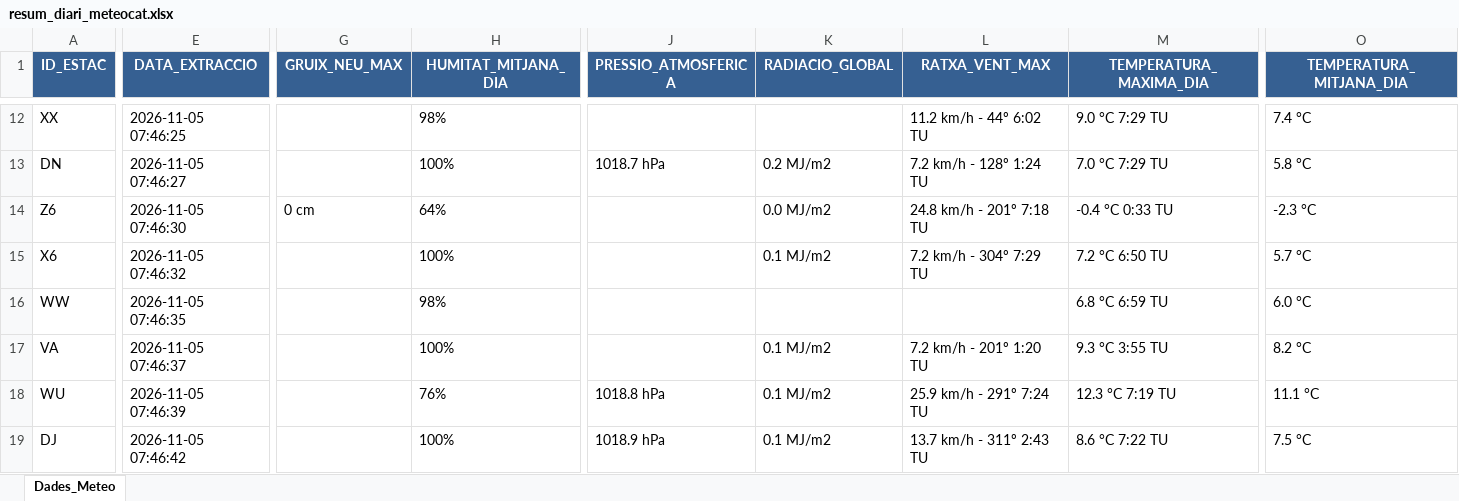
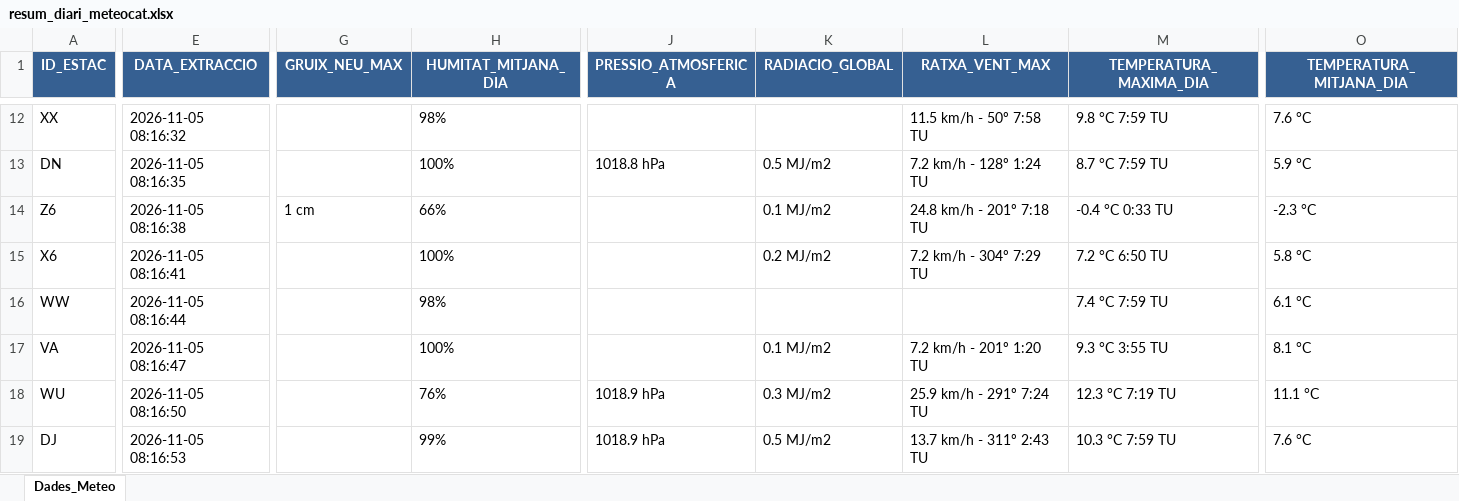
Before and after one commit to joandecorts/getdailydate, an Excel workbook: src/data/resum_diari_meteocat.xlsx, sheet Dades_Meteo, drawn as a sheet; only a part is shown, gaps mark what is left out; values as stored, in another font and other column widths than the file's, no borders; the diff covers the shown part only; the diff names each change by its address in the sheet, - before the commit and + after, or states it on an @@ line.

```diff
--- a/src/data/resum_diari_meteocat.xlsx (sheet Dades_Meteo)
+++ b/src/data/resum_diari_meteocat.xlsx (sheet Dades_Meteo)
-E12 (DATA_EXTRACCIO): 2026-11-05 07:46:25
+E12 (DATA_EXTRACCIO): 2026-11-05 08:16:32
-L12 (RATXA_VENT_MAX): 11.2 km/h - 44º 6:02 TU
+L12 (RATXA_VENT_MAX): 11.5 km/h - 50º 7:58 TU
-M12 (TEMPERATURA_MAXIMA_DIA): 9.0 °C 7:29 TU
+M12 (TEMPERATURA_MAXIMA_DIA): 9.8 °C 7:59 TU
-O12 (TEMPERATURA_MITJANA_DIA): 7.4 °C
+O12 (TEMPERATURA_MITJANA_DIA): 7.6 °C
-E13 (DATA_EXTRACCIO): 2026-11-05 07:46:27
+E13 (DATA_EXTRACCIO): 2026-11-05 08:16:35
-J13 (PRESSIO_ATMOSFERICA): 1018.7 hPa
+J13 (PRESSIO_ATMOSFERICA): 1018.8 hPa
-K13 (RADIACIO_GLOBAL): 0.2 MJ/m2
+K13 (RADIACIO_GLOBAL): 0.5 MJ/m2
-M13 (TEMPERATURA_MAXIMA_DIA): 7.0 °C 7:29 TU
+M13 (TEMPERATURA_MAXIMA_DIA): 8.7 °C 7:59 TU
-O13 (TEMPERATURA_MITJANA_DIA): 5.8 °C
+O13 (TEMPERATURA_MITJANA_DIA): 5.9 °C
-E14 (DATA_EXTRACCIO): 2026-11-05 07:46:30
+E14 (DATA_EXTRACCIO): 2026-11-05 08:16:38
-G14 (GRUIX_NEU_MAX): 0 cm
+G14 (GRUIX_NEU_MAX): 1 cm
-H14 (HUMITAT_MITJANA_DIA): 64%
+H14 (HUMITAT_MITJANA_DIA): 66%
-K14 (RADIACIO_GLOBAL): 0.0 MJ/m2
+K14 (RADIACIO_GLOBAL): 0.1 MJ/m2
-E15 (DATA_EXTRACCIO): 2026-11-05 07:46:32
+E15 (DATA_EXTRACCIO): 2026-11-05 08:16:41
-K15 (RADIACIO_GLOBAL): 0.1 MJ/m2
+K15 (RADIACIO_GLOBAL): 0.2 MJ/m2
-O15 (TEMPERATURA_MITJANA_DIA): 5.7 °C
+O15 (TEMPERATURA_MITJANA_DIA): 5.8 °C
-E16 (DATA_EXTRACCIO): 2026-11-05 07:46:35
+E16 (DATA_EXTRACCIO): 2026-11-05 08:16:44
-M16 (TEMPERATURA_MAXIMA_DIA): 6.8 °C 6:59 TU
+M16 (TEMPERATURA_MAXIMA_DIA): 7.4 °C 7:59 TU
-O16 (TEMPERATURA_MITJANA_DIA): 6.0 °C
+O16 (TEMPERATURA_MITJANA_DIA): 6.1 °C
-E17 (DATA_EXTRACCIO): 2026-11-05 07:46:37
+E17 (DATA_EXTRACCIO): 2026-11-05 08:16:47
-O17 (TEMPERATURA_MITJANA_DIA): 8.2 °C
+O17 (TEMPERATURA_MITJANA_DIA): 8.1 °C
-E18 (DATA_EXTRACCIO): 2026-11-05 07:46:39
+E18 (DATA_EXTRACCIO): 2026-11-05 08:16:50
-J18 (PRESSIO_ATMOSFERICA): 1018.8 hPa
+J18 (PRESSIO_ATMOSFERICA): 1018.9 hPa
-K18 (RADIACIO_GLOBAL): 0.1 MJ/m2
+K18 (RADIACIO_GLOBAL): 0.3 MJ/m2
-E19 (DATA_EXTRACCIO): 2026-11-05 07:46:42
+E19 (DATA_EXTRACCIO): 2026-11-05 08:16:53
-H19 (HUMITAT_MITJANA_DIA): 100%
+H19 (HUMITAT_MITJANA_DIA): 99%
-K19 (RADIACIO_GLOBAL): 0.1 MJ/m2
+K19 (RADIACIO_GLOBAL): 0.5 MJ/m2
-M19 (TEMPERATURA_MAXIMA_DIA): 8.6 °C 7:22 TU
+M19 (TEMPERATURA_MAXIMA_DIA): 10.3 °C 7:59 TU
-O19 (TEMPERATURA_MITJANA_DIA): 7.5 °C
+O19 (TEMPERATURA_MITJANA_DIA): 7.6 °C
```
Also changed, not shown: 640 edited cells elsewhere in this sheet, 3 other files.
